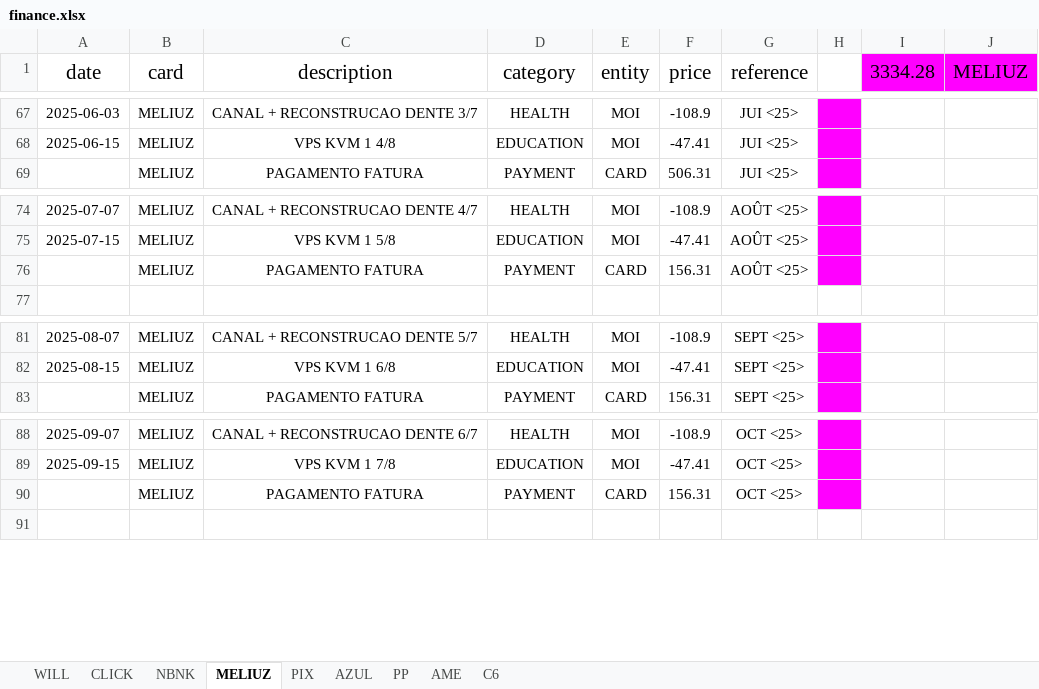
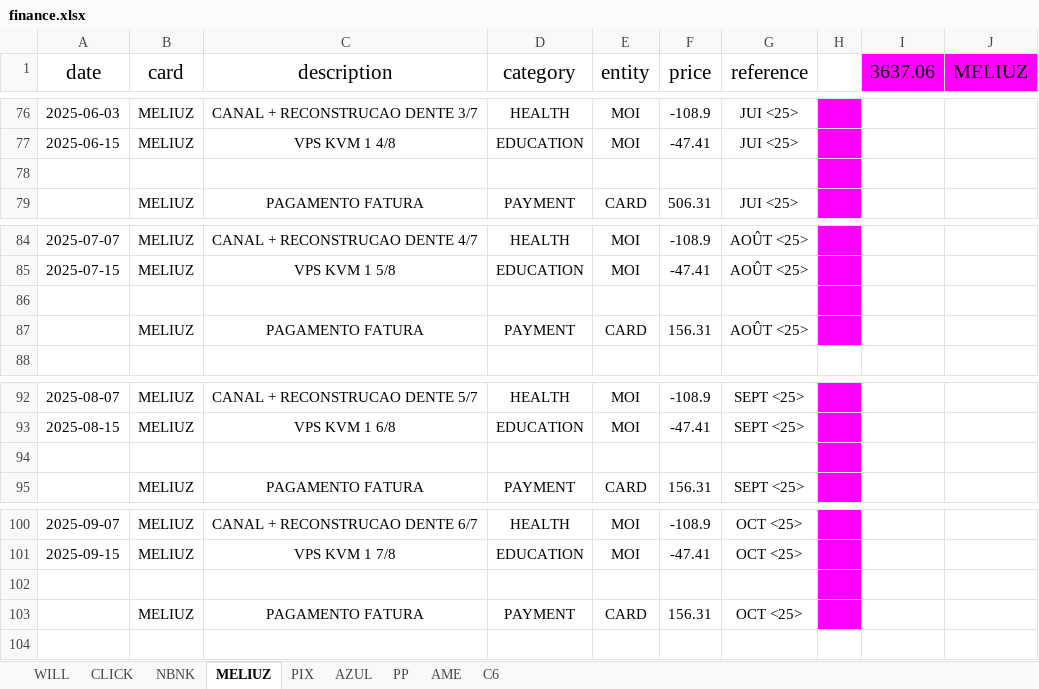
Before and after one commit to RickHPotter/finance.rb, an Excel workbook: vps-only/finance.xlsx, sheet MELIUZ, drawn as a sheet; only a part is shown, gaps mark what is left out; values as stored, in another font and other column widths than the file's, no borders; charts and pictures and conditional formats not drawn; the diff covers the shown part only; the diff names each change by its address in the sheet, - before the commit and + after, or states it on an @@ line.

```diff
--- a/vps-only/finance.xlsx (sheet MELIUZ)
+++ b/vps-only/finance.xlsx (sheet MELIUZ)
-I1: 3334.28
+I1: 3637.06
+row 78: (empty)
+row 86: (empty)
+row 94: (empty)
+row 102: (empty)
```
Also changed, not shown: 11 added rows, 1 removed row and 9 edited cells elsewhere in this sheet, sheet NBNK, sheet CLICK, sheet PIX, sheet WILL, formulas that keep their value, hidden cells, 45 other files.
